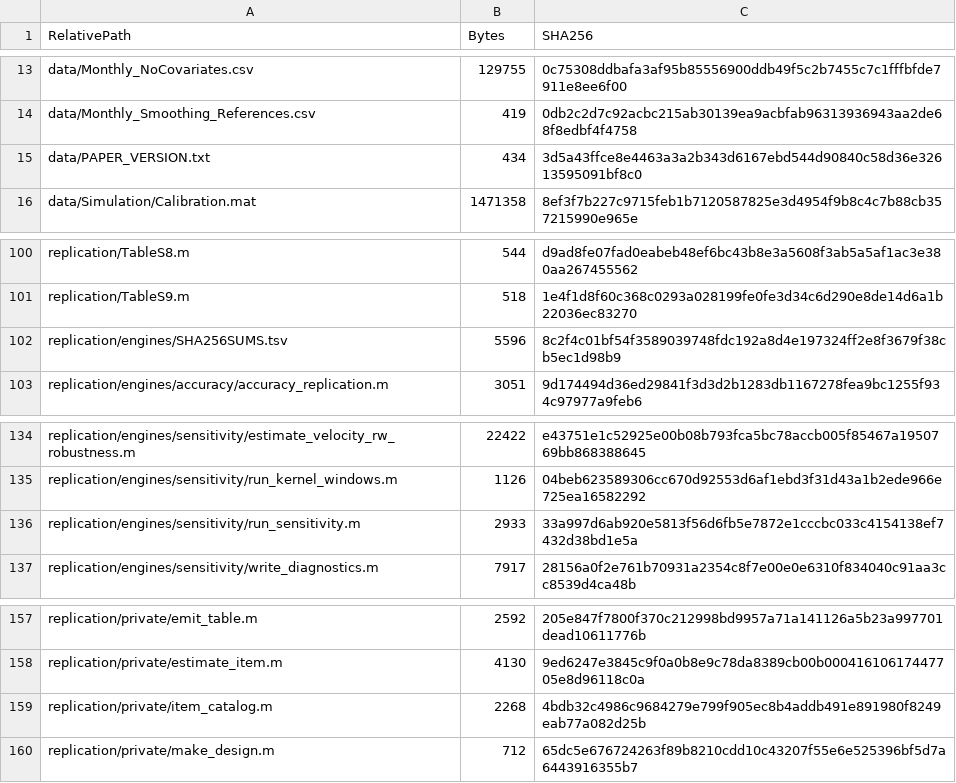
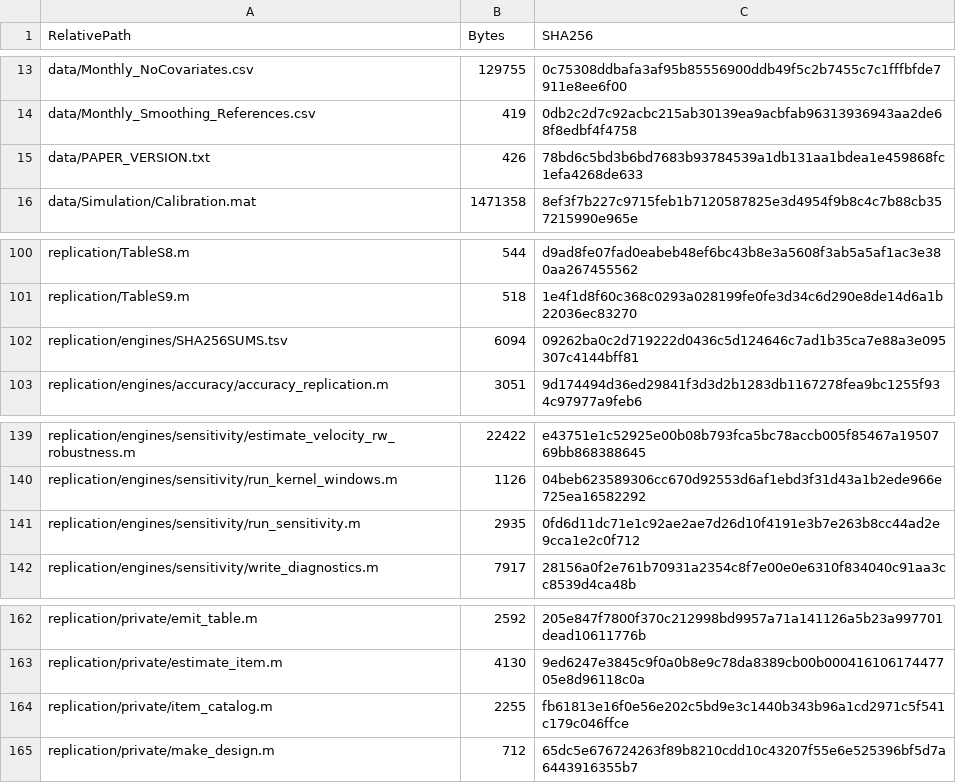
Before and after one commit to mbennedsen/kinematics, a CSV file: data/SNAPSHOT.csv, drawn as a sheet; only a part is shown, gaps mark what is left out; the diff covers the shown part only.

```diff
--- a/data/SNAPSHOT.csv
+++ b/data/SNAPSHOT.csv
@@ -14,3 +14,3 @@ data/Monthly_NoCovariates.csv,129755,0c75308ddbafa3af95b85556900ddb49f5c2b7455c7
 data/Monthly_Smoothing_References.csv,419,0db2c2d7c92acbc215ab30139ea9acbfab96313936943aa2de68f8edbf4f4758
-data/PAPER_VERSION.txt,434,3d5a43ffce8e4463a3a2b343d6167ebd544d90840c58d36e32613595091bf8c0
+data/PAPER_VERSION.txt,426,78bd6c5bd3b6bd7683b93784539a1db131aa1bdea1e459868fc1efa4268de633
 data/Simulation/Calibration.mat,1471358,8ef3f7b227c9715feb1b7120587825e3d4954f9b8c4c7b88cb357215990e965e
@@ -101,3 +101,3 @@ replication/TableS8.m,544,d9ad8fe07fad0eabeb48ef6bc43b8e3a5608f3ab5a5af1ac3e380a
 replication/TableS9.m,518,1e4f1d8f60c368c0293a028199fe0fe3d34c6d290e8de14d6a1b22036ec83270
-replication/engines/SHA256SUMS.tsv,5596,8c2f4c01bf54f3589039748fdc192a8d4e197324ff2e8f3679f38cb5ec1d98b9
+replication/engines/SHA256SUMS.tsv,6094,09262ba0c2d719222d0436c5d124646c7ad1b35ca7e88a3e095307c4144bff81
 replication/engines/accuracy/accuracy_replication.m,3051,9d174494d36ed29841f3d3d2b1283db1167278fea9bc1255f934c97977a9feb6
@@ -135,3 +140,3 @@ replication/engines/sensitivity/estimate_velocity_rw_robustness.m,22422,e43751e1
 replication/engines/sensitivity/run_kernel_windows.m,1126,04beb623589306cc670d92553d6af1ebd3f31d43a1b2ede966e725ea16582292
-replication/engines/sensitivity/run_sensitivity.m,2933,33a997d6ab920e5813f56d6fb5e7872e1cccbc033c4154138ef7432d38bd1e5a
+replication/engines/sensitivity/run_sensitivity.m,2935,0fd6d11dc71e1c92ae2ae7d26d10f4191e3b7e263b8cc44ad2e9cca1e2c0f712
 replication/engines/sensitivity/write_diagnostics.m,7917,28156a0f2e761b70931a2354c8f7e00e0e6310f834040c91aa3cc8539d4ca48b
@@ -158,3 +163,3 @@ replication/private/emit_table.m,2592,205e847f7800f370c212998bd9957a71a141126a5b
 replication/private/estimate_item.m,4130,9ed6247e3845c9f0a0b8e9c78da8389cb00b00041610617447705e8d96118c0a
-replication/private/item_catalog.m,2268,4bdb32c4986c9684279e799f905ec8b4addb491e891980f8249eab77a082d25b
+replication/private/item_catalog.m,2255,fb61813e16f0e56e202c5bd9e3c1440b343b96a1cd2971c5f541c179c046ffce
 replication/private/make_design.m,712,65dc5e676724263f89b8210cdd10c43207f55e6e525396bf5d7a6443916355b7
```
Also changed, not shown: 8 added rows and 12 edited cells elsewhere in this file, replication/engines/SHA256SUMS.tsv, 19 other files.
